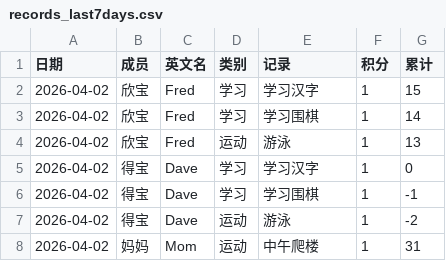
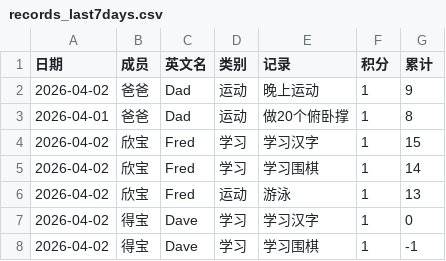
Before and after one commit to Confucius-Pei/xbj_blog, a CSV file: data/records_last7days.csv, drawn as a sheet; only a part is shown; the shorter side is filled out with more unchanged rows; the diff names each change by its address in the sheet, - before the commit and + after, or states it on an @@ line.

```diff
--- a/data/records_last7days.csv
+++ b/data/records_last7days.csv
+row 2: 2026-04-02 | 爸爸 | Dad | 运动 | 晚上运动 | 1 | 9
+row 3: 2026-04-01 | 爸爸 | Dad | 运动 | 做20个俯卧撑 | 1 | 8
```
Also changed, not shown: 3 other files.
